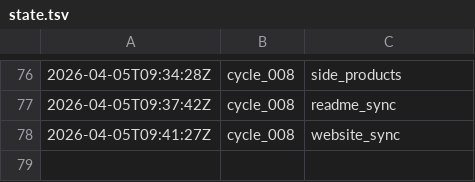
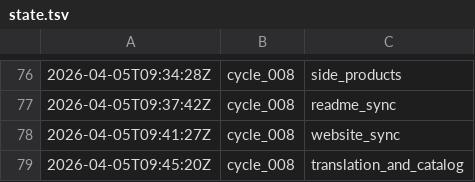
Before and after one commit to lachlanchen/LazyEarn, a TSV file: references/wealth-engine/state.tsv, drawn as a sheet; only a part is shown, gaps mark what is left out; the diff names each change by its address in the sheet, - before the commit and + after, or states it on an @@ line.

Commit message:
wealth refinery: cycle_008 round 09 build_and_verify

```diff
--- a/references/wealth-engine/state.tsv
+++ b/references/wealth-engine/state.tsv
+row 79: 2026-04-05T09:45:20Z | cycle_008 | translation_and_catalog
```
Also changed, not shown: 6 other files.
